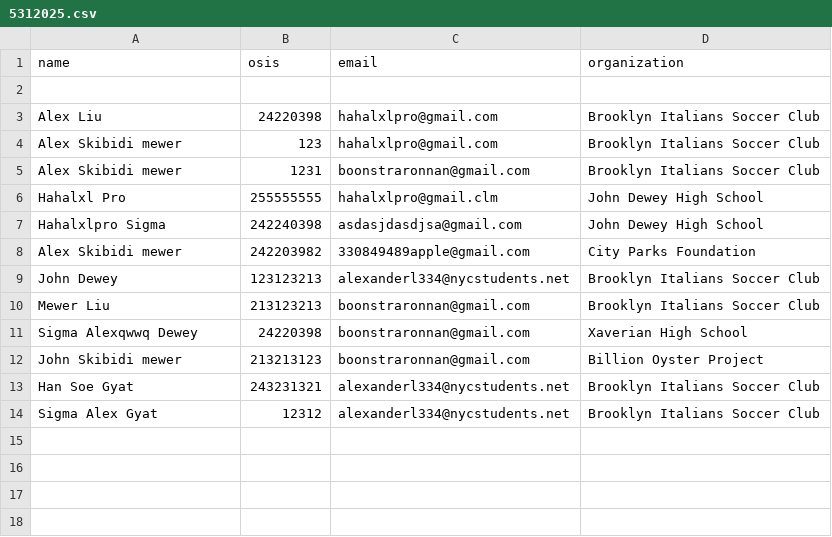
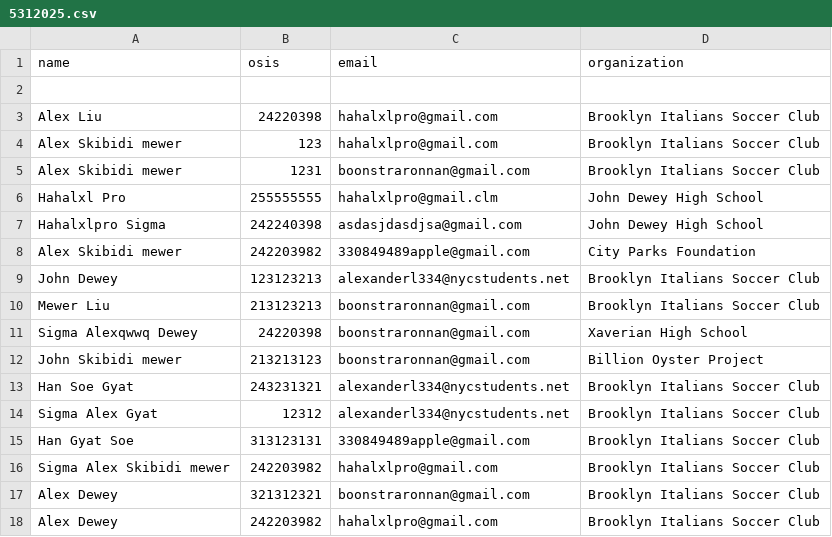
Before and after one commit to Hahalxl/soapbox, a CSV file: data/5312025.csv, drawn as a sheet.

```diff
--- a/data/5312025.csv
+++ b/data/5312025.csv
@@ -14 +14,5 @@ Han Soe Gyat,243231321,alexanderl334@nycstudents.net,Brooklyn Italians Soccer Cl
 Sigma Alex Gyat,12312,alexanderl334@nycstudents.net,Brooklyn Italians Soccer Club
+Han Gyat Soe,313123131,330849489apple@gmail.com,Brooklyn Italians Soccer Club
+Sigma Alex Skibidi mewer,242203982,hahalxlpro@gmail.com,Brooklyn Italians Soccer Club
+Alex  Dewey,321312321,boonstraronnan@gmail.com,Brooklyn Italians Soccer Club
+Alex  Dewey,242203982,hahalxlpro@gmail.com,Brooklyn Italians Soccer Club
```
Also changed, not shown: 2 other files.
